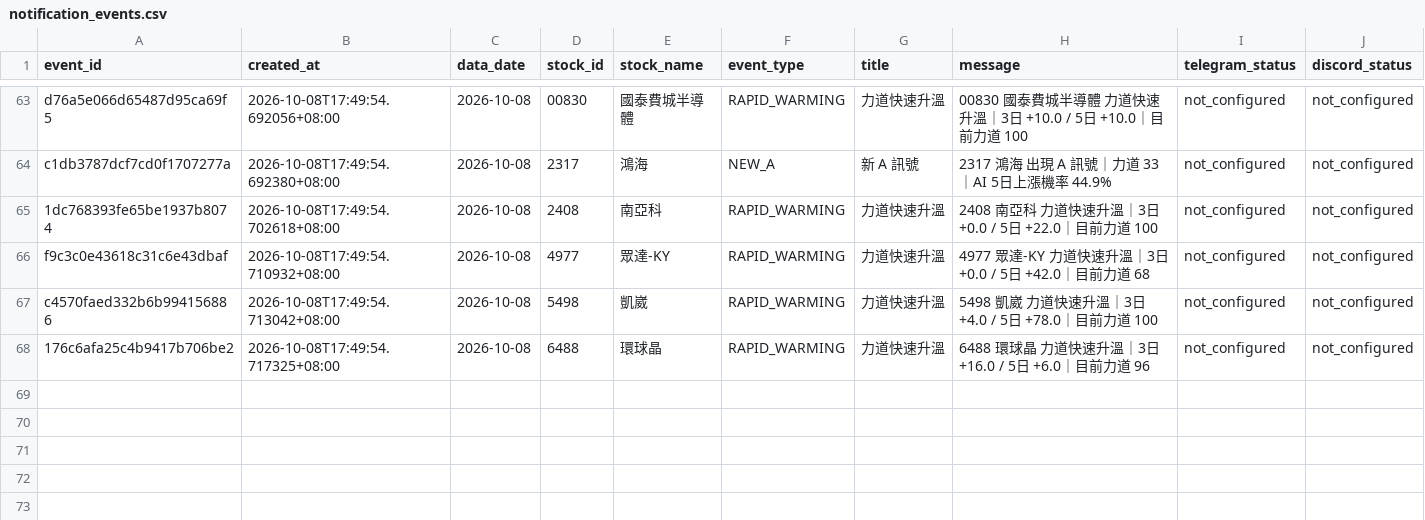
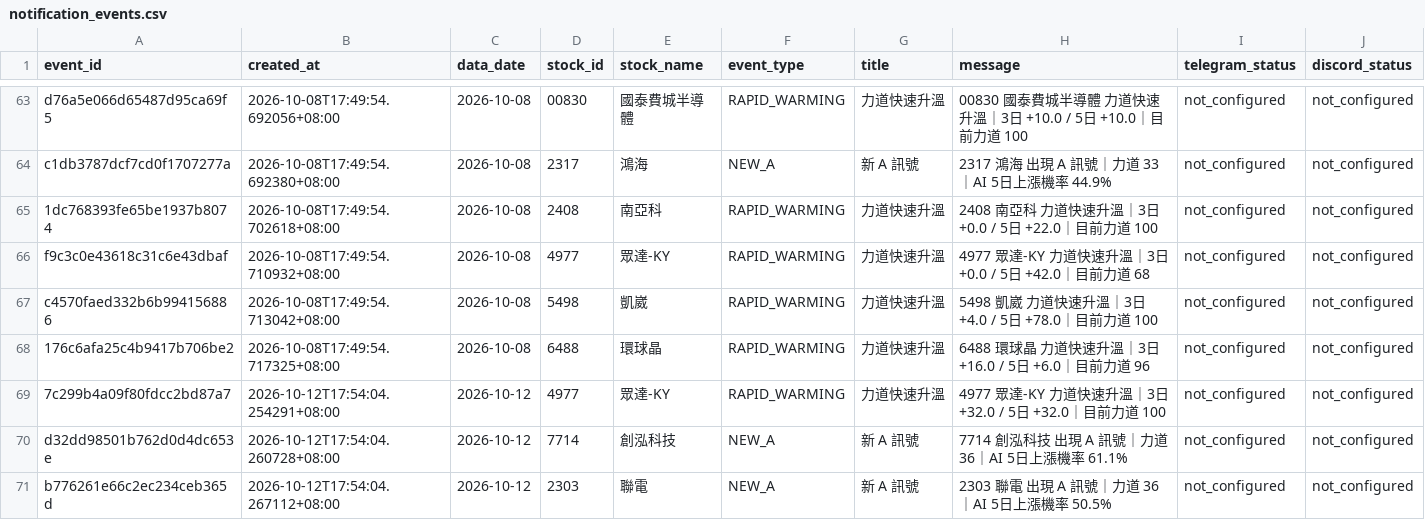
Before and after one commit to sean20040915-creator/tw-stock-ai-v1, a CSV file: data/notification_events.csv, drawn as a sheet; only a part is shown, gaps mark what is left out.

```diff
--- a/data/notification_events.csv
+++ b/data/notification_events.csv
@@ -68 +68,4 @@ c4570faed332b6b994156886,2026-10-08T17:49:54.713042+08:00,2026-10-08,5498,凱崴
 176c6afa25c4b9417b706be2,2026-10-08T17:49:54.717325+08:00,2026-10-08,6488,環球晶,RAPID_WARMING,力道快速升溫,6488 環球晶 力道快速升溫｜3日 +16.0 / 5日 +6.0｜目前力道 96,not_configured,not_configured
+7c299b4a09f80fdcc2bd87a7,2026-10-12T17:54:04.254291+08:00,2026-10-12,4977,眾達-KY,RAPID_WARMING,力道快速升溫,4977 眾達-KY 力道快速升溫｜3日 +32.0 / 5日 +32.0｜目前力道 100,not_configured,not_configured
+d32dd98501b762d0d4dc653e,2026-10-12T17:54:04.260728+08:00,2026-10-12,7714,創泓科技,NEW_A,新 A 訊號,7714 創泓科技 出現 A 訊號｜力道 36｜AI 5日上漲機率 61.1%,not_configured,not_configured
+b776261e66c2ec234ceb365d,2026-10-12T17:54:04.267112+08:00,2026-10-12,2303,聯電,NEW_A,新 A 訊號,2303 聯電 出現 A 訊號｜力道 36｜AI 5日上漲機率 50.5%,not_configured,not_configured
```
Also changed, not shown: 1 other file.
